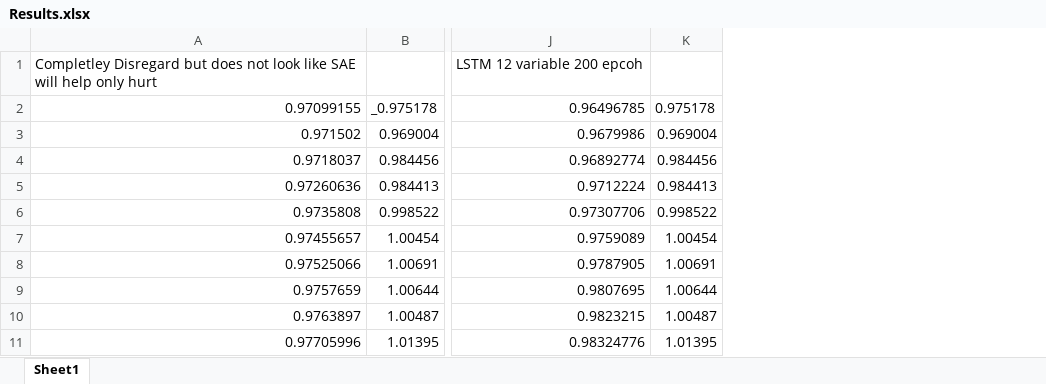
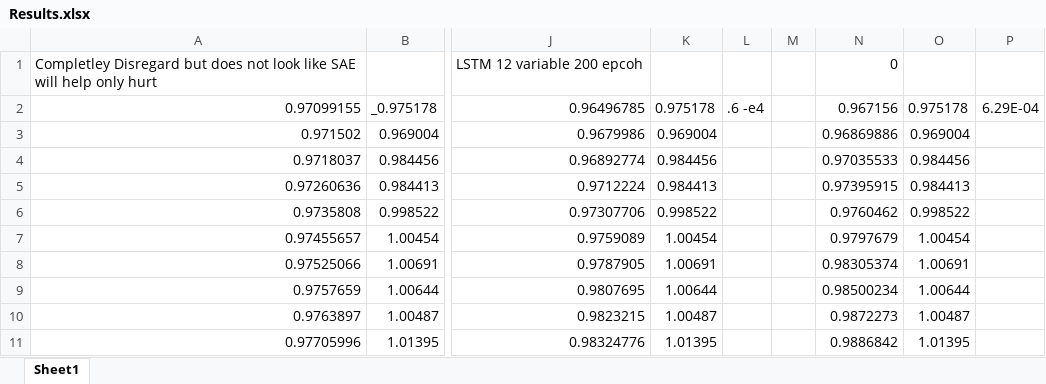
Before and after one commit to sdineen1/Summer-Research, an Excel workbook: Results.xlsx, sheet Sheet1, drawn as a sheet; only a part is shown, gaps mark what is left out; values as stored, in another font and other column widths than the file's, no borders; the diff names each change by its address in the sheet, - before the commit and + after, or states it on an @@ line.

```diff
--- a/Results.xlsx (sheet Sheet1)
+++ b/Results.xlsx (sheet Sheet1)
+column L, row 2: .6 -e4
+column M, empty
+column N, rows 1-11: 0 | 0.967156 | 0.96869886 | 0.97035533 | 0.97395915 | 0.9760462 | 0.9797679 | 0.98305374 | 0.98500234 | 0.9872273 | 0.9886842
+column O, rows 2-11: 0.975178 | 0.969004 | 0.984456 | 0.984413 | 0.998522 | 1.00454 | 1.00691 | 1.00644 | 1.00487 | 1.01395
+column P, row 2: 6.29E-04
```
Also changed, not shown: 1 other file.
